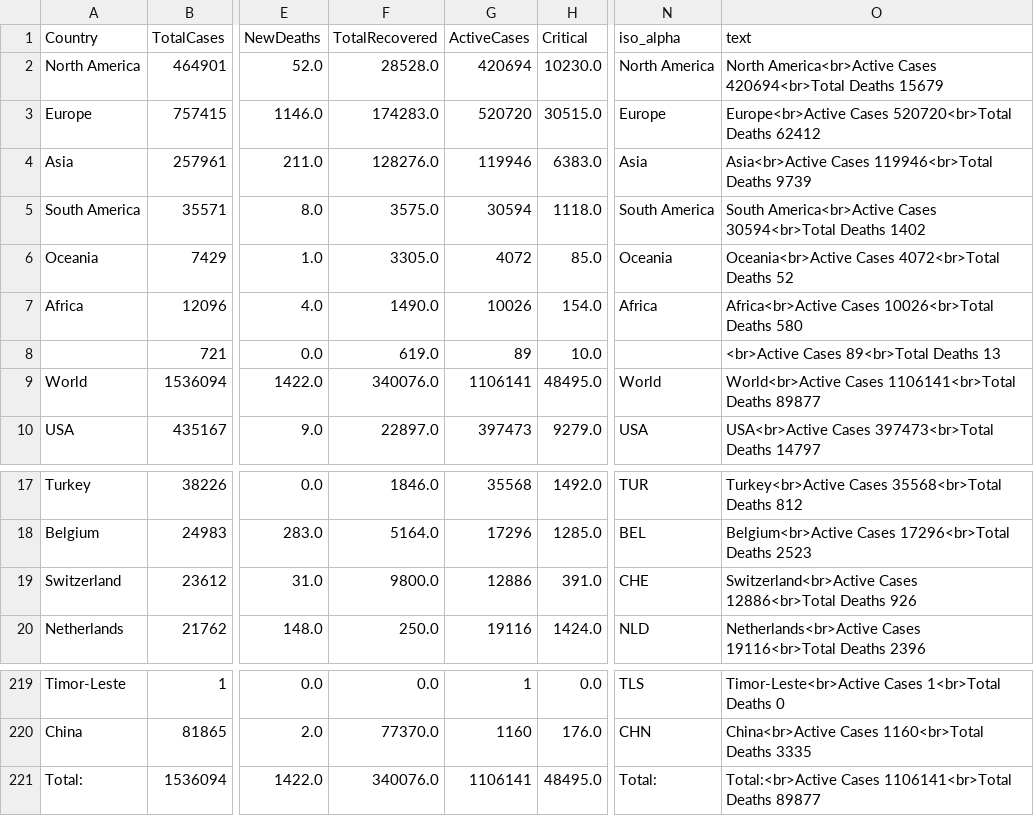
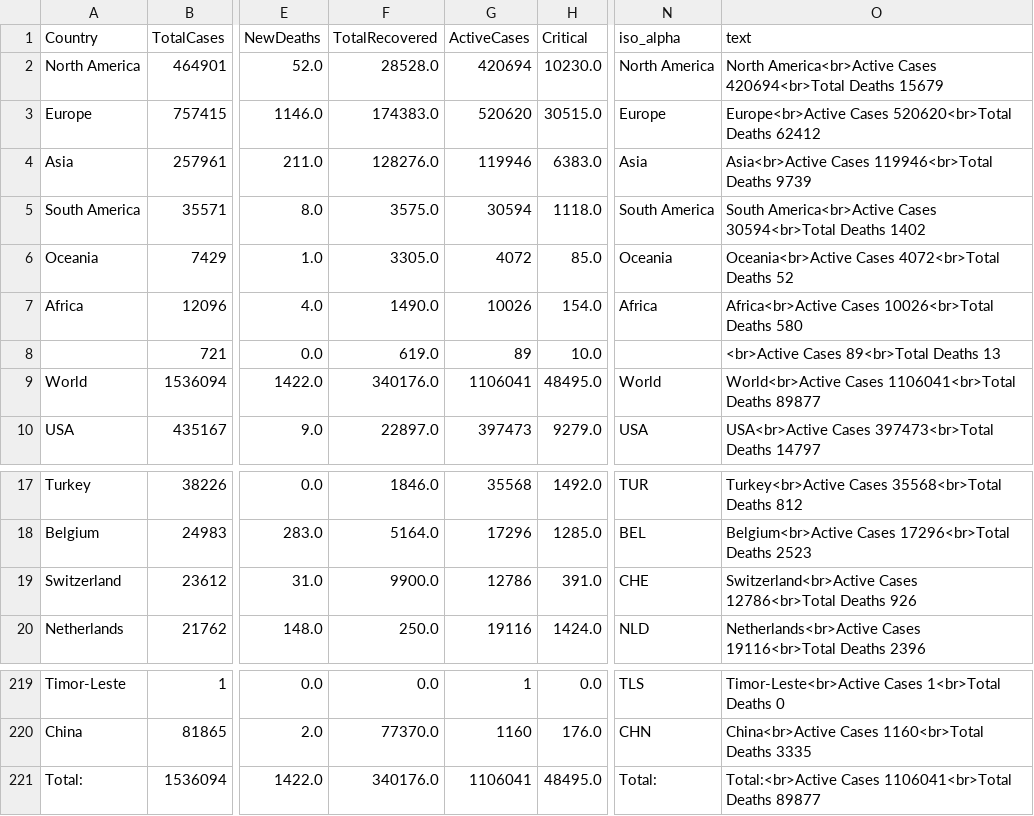
Before and after one commit to amtam0/coronavirus-world-map, a CSV file: static/data/corona.csv, drawn as a sheet; only a part is shown, gaps mark what is left out; the diff names each change by its address in the sheet, - before the commit and + after, or states it on an @@ line.

Commit message:
update corona.csv

```diff
--- a/static/data/corona.csv
+++ b/static/data/corona.csv
-F3 (TotalRecovered): 174283.0
+F3 (TotalRecovered): 174383.0
-G3 (ActiveCases): 520720
+G3 (ActiveCases): 520620
-O3 (text): Europe<br>Active Cases 520720<br>Total Deaths 62412
+O3 (text): Europe<br>Active Cases 520620<br>Total Deaths 62412
-F9 (TotalRecovered): 340076.0
+F9 (TotalRecovered): 340176.0
-G9 (ActiveCases): 1106141
+G9 (ActiveCases): 1106041
-O9 (text): World<br>Active Cases 1106141<br>Total Deaths 89877
+O9 (text): World<br>Active Cases 1106041<br>Total Deaths 89877
-F19 (TotalRecovered): 9800.0
+F19 (TotalRecovered): 9900.0
-G19 (ActiveCases): 12886
+G19 (ActiveCases): 12786
-O19 (text): Switzerland<br>Active Cases 12886<br>Total Deaths 926
+O19 (text): Switzerland<br>Active Cases 12786<br>Total Deaths 926
-F221 (TotalRecovered): 340076.0
+F221 (TotalRecovered): 340176.0
-G221 (ActiveCases): 1106141
+G221 (ActiveCases): 1106041
-O221 (text): Total:<br>Active Cases 1106141<br>Total Deaths 89877
+O221 (text): Total:<br>Active Cases 1106041<br>Total Deaths 89877
```
